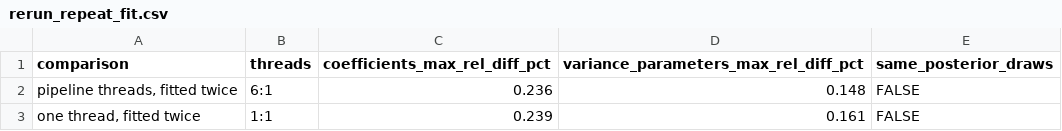
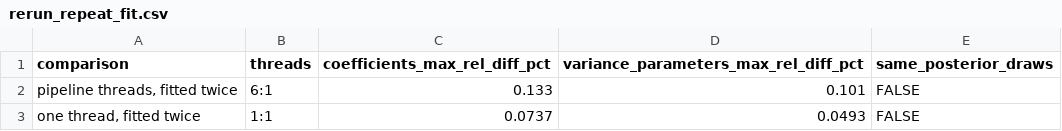
Before and after one commit to efkopru/texas-covid-coverage, a CSV file: outputs/tables/rerun_repeat_fit.csv, drawn as a sheet.

```diff
--- a/outputs/tables/rerun_repeat_fit.csv
+++ b/outputs/tables/rerun_repeat_fit.csv
@@ -1,3 +1,3 @@
 comparison,threads,coefficients_max_rel_diff_pct,variance_parameters_max_rel_diff_pct,same_posterior_draws
-"pipeline threads, fitted twice",6:1,0.236,0.148,FALSE
-"one thread, fitted twice",1:1,0.239,0.161,FALSE
+"pipeline threads, fitted twice",6:1,0.133,0.101,FALSE
+"one thread, fitted twice",1:1,0.0737,0.0493,FALSE
```
Also changed, not shown: outputs/tables/rerun_differences.csv, outputs/tables/rerun_summary.csv, 19 other files.
